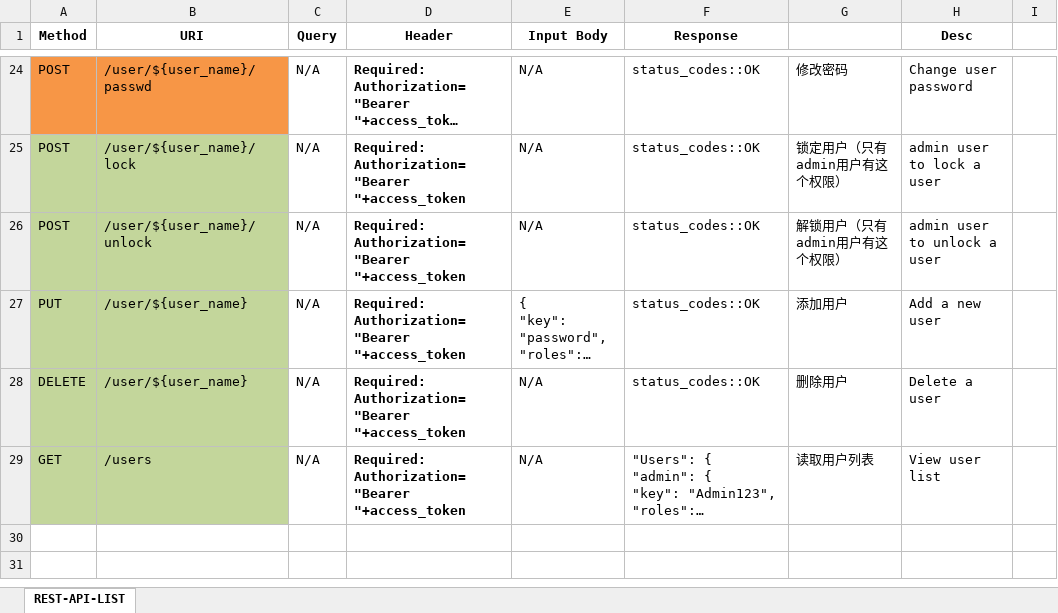
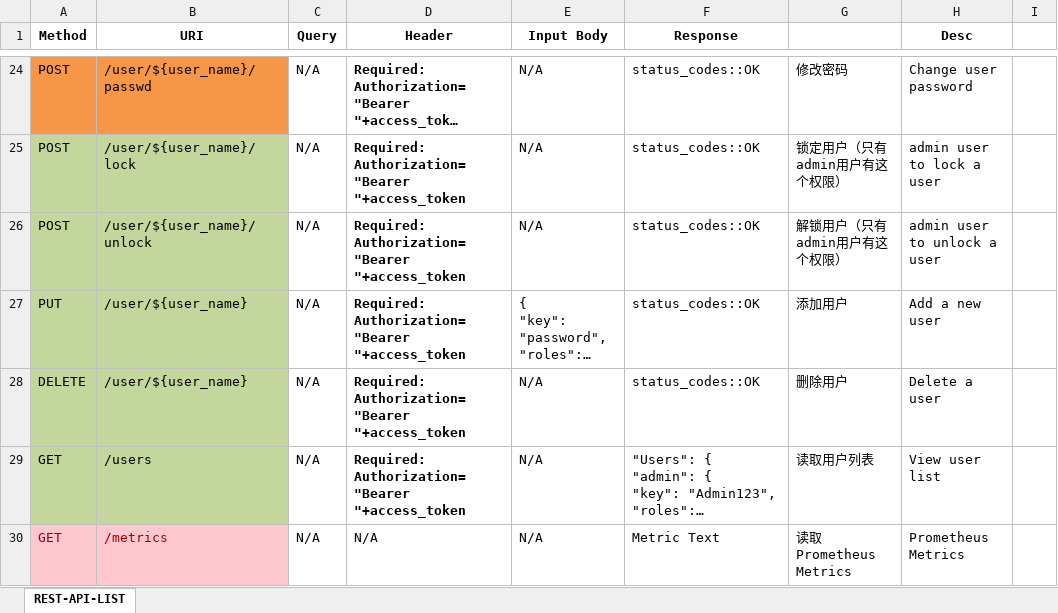
Before and after one commit to laoshanxi/app-mesh, an Excel workbook: doc/REST-APIs.xlsx, sheet REST-API-LIST, drawn as a sheet; only a part is shown, gaps mark what is left out; long unchanged cells end in …; values as stored, in another font and other column widths than the file's, no borders; the diff names each change by its address in the sheet, - before the commit and + after, or states it on an @@ line.

```diff
--- a/doc/REST-APIs.xlsx (sheet REST-API-LIST)
+++ b/doc/REST-APIs.xlsx (sheet REST-API-LIST)
+row 30: GET | /metrics | N/A | N/A | N/A | Metric Text | 读取Prometheus Metrics | Prometheus Metrics
```
Also changed, not shown: 5 other files.
